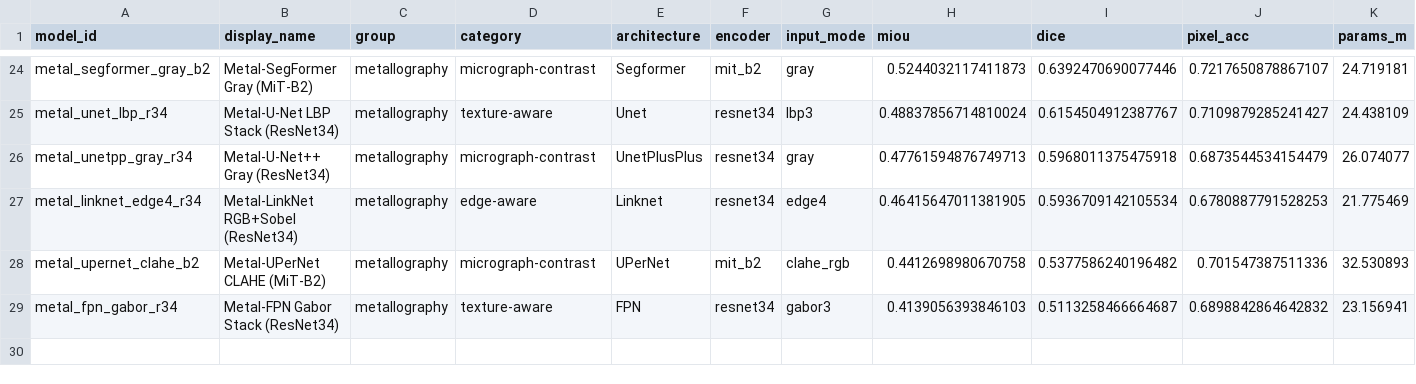
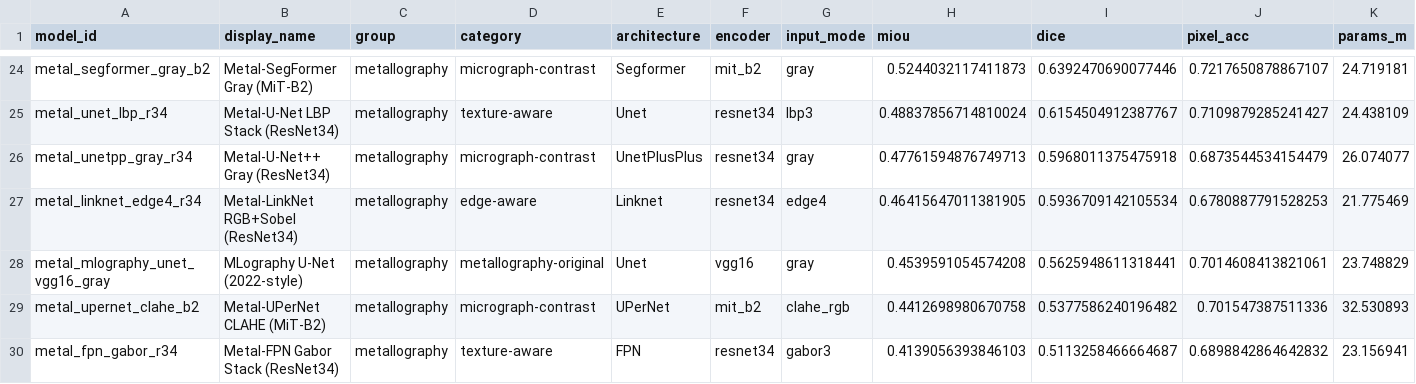
Before and after one commit to scientific-computing-user/amam-benchmark-site, a CSV file: repro/results/deep_survey/deep_macro_over_subsets.csv, drawn as a sheet; only a part is shown, gaps mark what is left out; rows hold the shown columns only; the diff names each change by its address in the sheet, - before the commit and + after, or states it on an @@ line.

```diff
--- a/repro/results/deep_survey/deep_macro_over_subsets.csv
+++ b/repro/results/deep_survey/deep_macro_over_subsets.csv
+row 28: metal_mlography_unet_vgg16_gray | MLography U-Net (2022-style) | metallography | metallography-original | Unet | vgg16 | gray | 0.4539591054574208 | 0.5625948611318441 | 0.7014608413821061 | 23.748829
```
Also changed, not shown: repro/results/deep_survey/deep_metallography_summary.csv, repro/results/deep_survey/deep_per_subset.csv, 4 other files.
